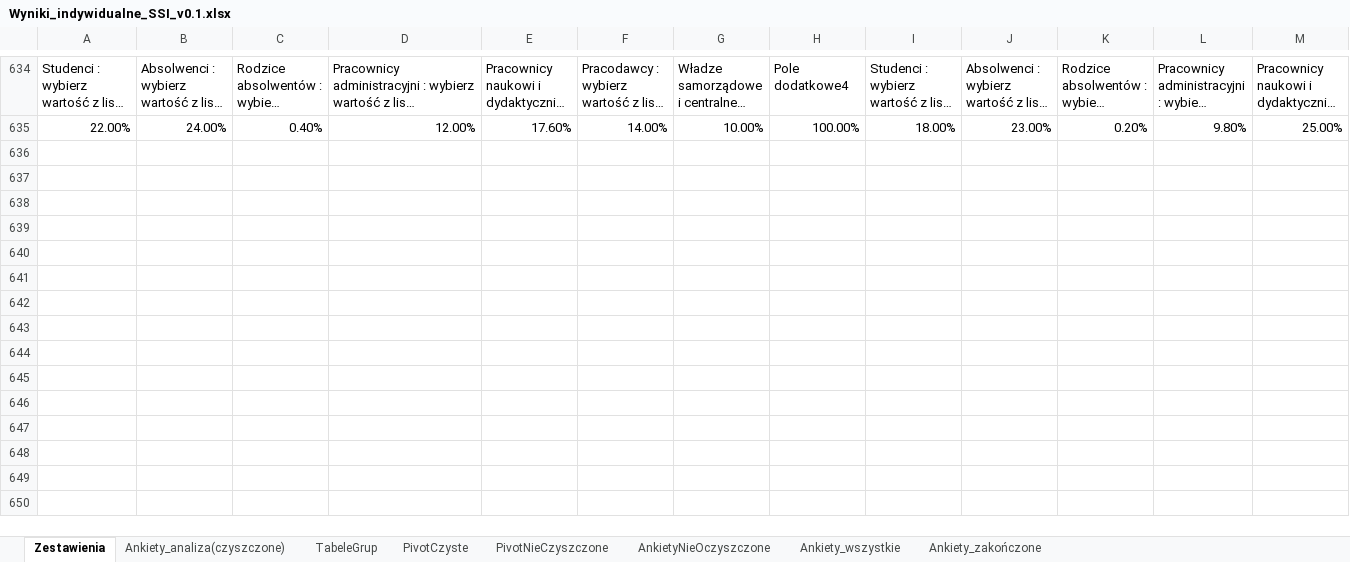
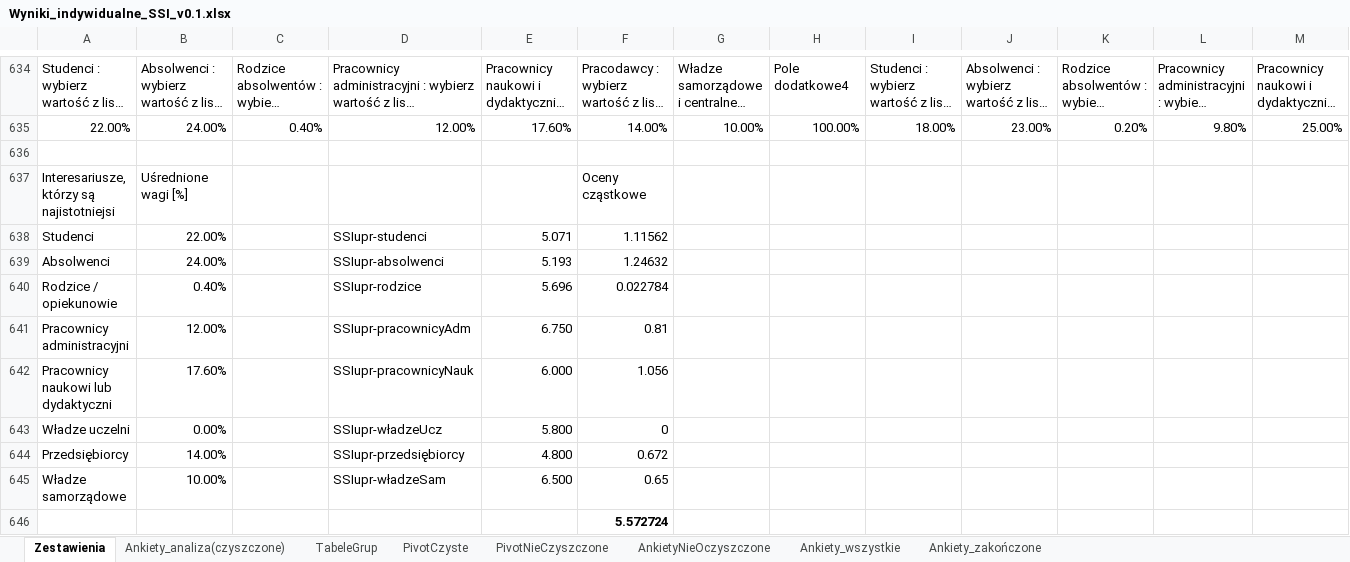
Before and after one commit to JeanPaulSzefler/doktorat_git, an Excel workbook: analizy_wynikow/Wyniki_indywidualne_SSI_v0.1.xlsx, sheet Zestawienia, drawn as a sheet; only a part is shown, gaps mark what is left out; long unchanged cells end in …; values as stored, in another font and other column widths than the file's, no borders; charts and pictures and conditional formats not drawn; rows hold the shown columns only; the diff covers the shown part only; the diff names each change by its address in the sheet, - before the commit and + after, or states it on an @@ line.

```diff
--- a/analizy_wynikow/Wyniki_indywidualne_SSI_v0.1.xlsx (sheet Zestawienia)
+++ b/analizy_wynikow/Wyniki_indywidualne_SSI_v0.1.xlsx (sheet Zestawienia)
+row 636: (empty)
+row 637: Interesariusze, którzy są najistotniejsi | Uśrednione wagi [%] |  |  |  | Oceny cząstkowe
+row 638: Studenci | 22.00% |  | SSIupr-studenci | 5.071 | 1.11562
+row 639: Absolwenci | 24.00% |  | SSIupr-absolwenci | 5.193 | 1.24632
+row 640: Rodzice / opiekunowie | 0.40% |  | SSIupr-rodzice | 5.696 | 0.022784
+row 641: Pracownicy administracyjni | 12.00% |  | SSIupr-pracownicyAdm | 6.750 | 0.81
+row 642: Pracownicy naukowi lub dydaktyczni | 17.60% |  | SSIupr-pracownicyNauk | 6.000 | 1.056
+row 643: Władze uczelni | 0.00% |  | SSIupr-władzeUcz | 5.800 | 0
+row 644: Przedsiębiorcy | 14.00% |  | SSIupr-przedsiębiorcy | 4.800 | 0.672
+row 645: Władze samorządowe | 10.00% |  | SSIupr-władzeSam | 6.500 | 0.65
+row 646:  |  |  |  |  | 5.572724
```
Also changed, not shown: 10 added rows elsewhere in this sheet, 1 other file.
